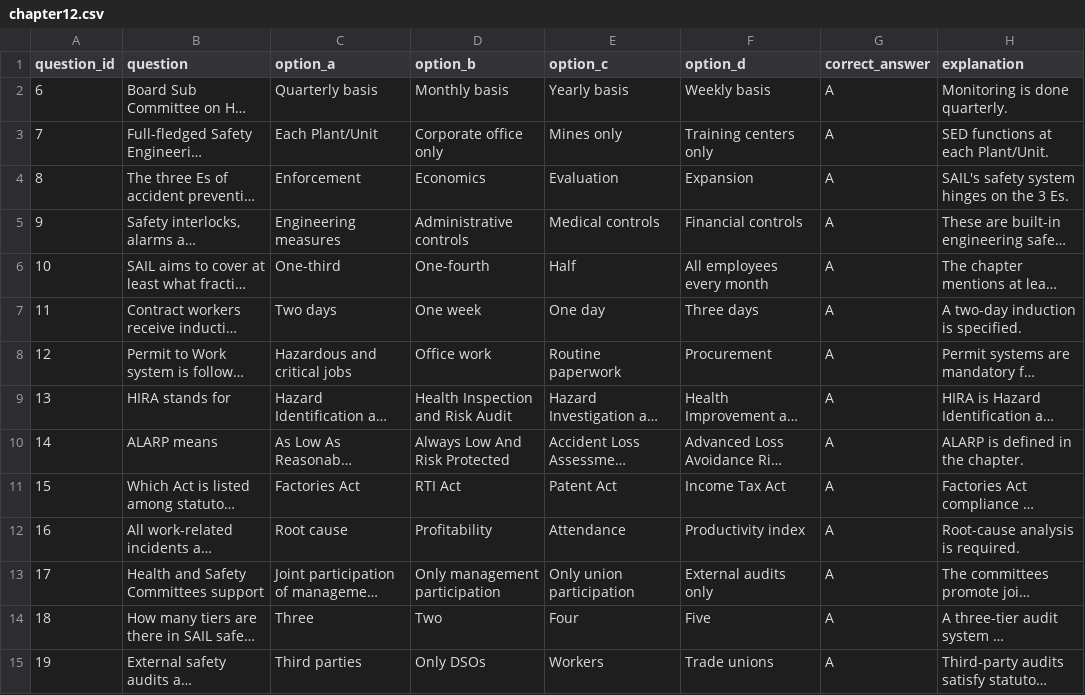
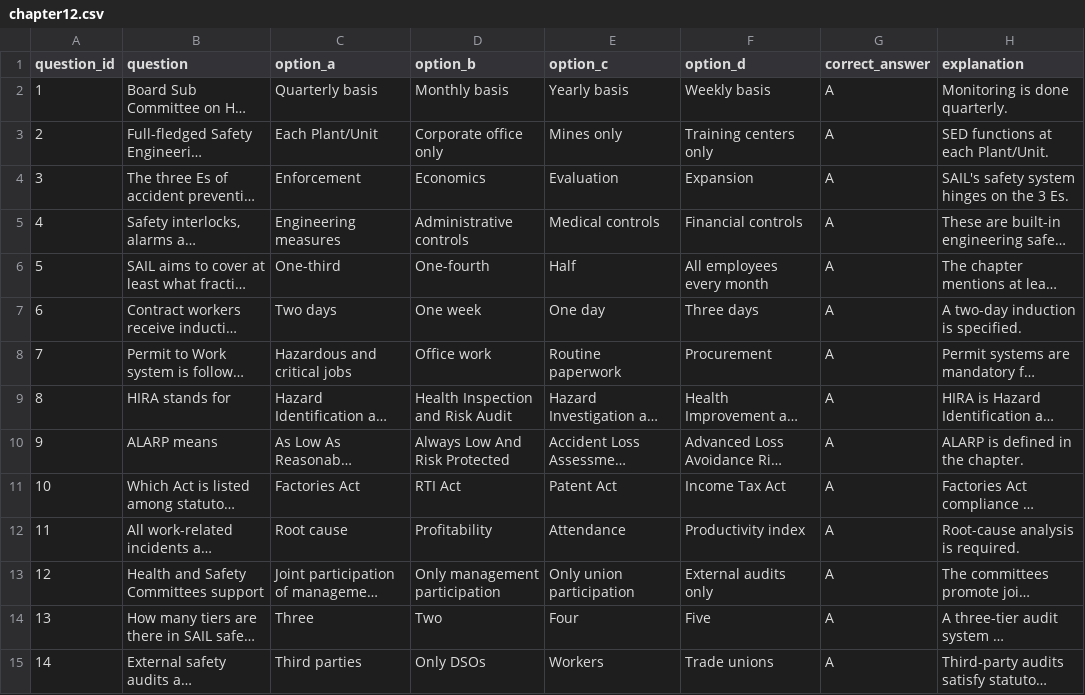
Before and after one commit to rushindra1404/jo, a CSV file: public/question_bank/ica/chapter12.csv, drawn as a sheet; only a part is shown; long unchanged cells end in …; the diff covers the shown part only; the diff names each change by its address in the sheet, - before the commit and + after, or states it on an @@ line.

```diff
--- a/public/question_bank/ica/chapter12.csv
+++ b/public/question_bank/ica/chapter12.csv
-A2 (question_id): 6
+A2 (question_id): 1
-A3 (question_id): 7
+A3 (question_id): 2
-A4 (question_id): 8
+A4 (question_id): 3
-A5 (question_id): 9
+A5 (question_id): 4
-A6 (question_id): 10
+A6 (question_id): 5
-A7 (question_id): 11
+A7 (question_id): 6
-A8 (question_id): 12
+A8 (question_id): 7
-A9 (question_id): 13
+A9 (question_id): 8
-A10 (question_id): 14
+A10 (question_id): 9
-A11 (question_id): 15
+A11 (question_id): 10
-A12 (question_id): 16
+A12 (question_id): 11
-A13 (question_id): 17
+A13 (question_id): 12
-A14 (question_id): 18
+A14 (question_id): 13
-A15 (question_id): 19
+A15 (question_id): 14
```
Also changed, not shown: 27 edited cells elsewhere in this file, public/question_bank/gpoe/chapter06.csv, public/question_bank/ica/Chapter13.csv, 38 other files.
